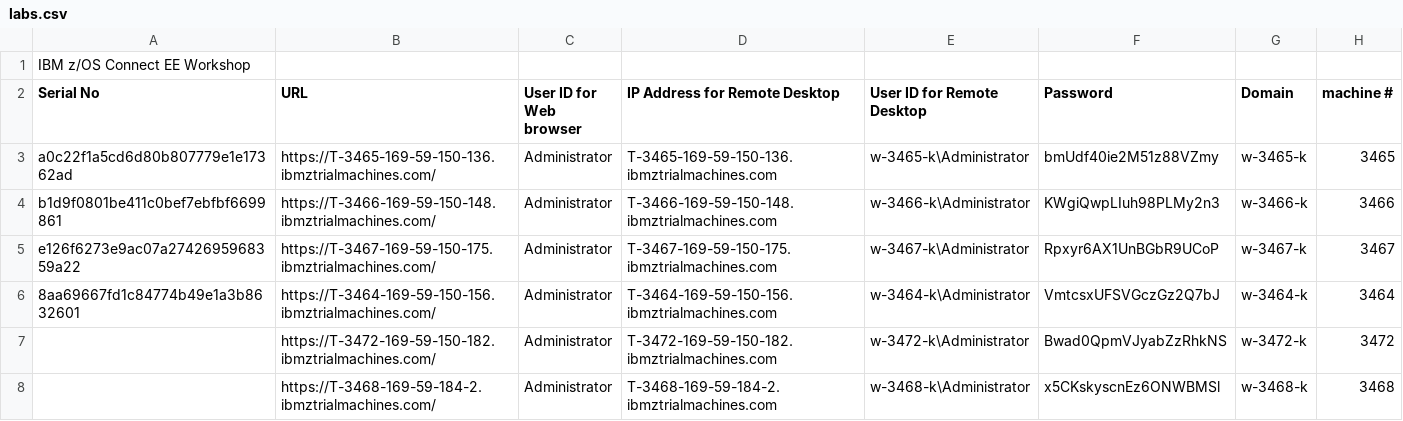
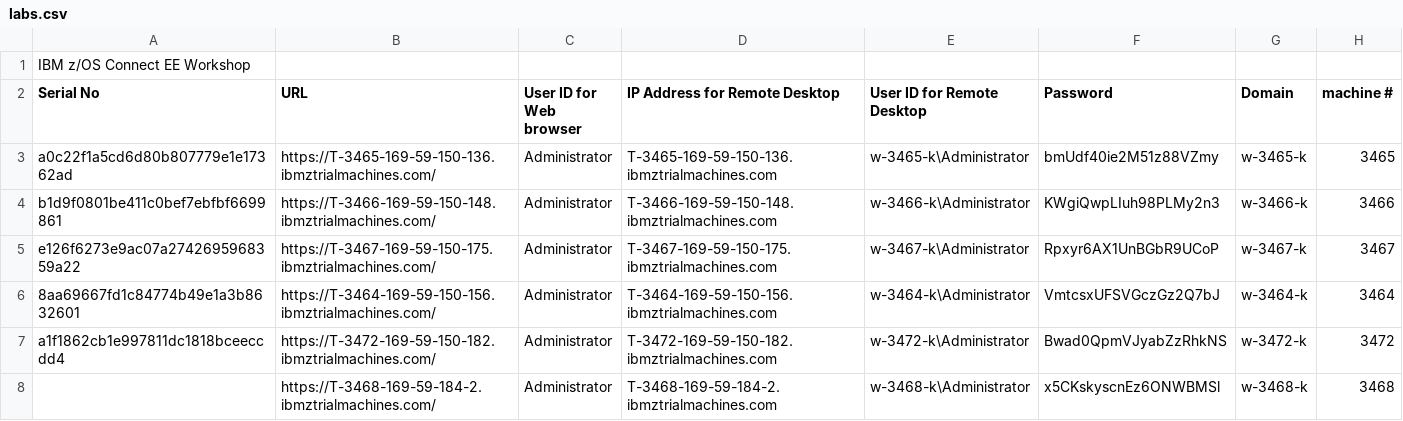
Before and after one commit to EricCICS/WSC-CICSJava, a CSV file: labs.csv, drawn as a sheet.

Commit message:
Add files via upload

```diff
--- a/labs.csv
+++ b/labs.csv
@@ -6,3 +6,3 @@ e126f6273e9ac07a2742695968359a22,https://T-3467-169-59-150-175.ibmztrialmachines
 8aa69667fd1c84774b49e1a3b8632601,https://T-3464-169-59-150-156.ibmztrialmachines.com/,Administrator,T-3464-169-59-150-156.ibmztrialmachines.com,w-3464-k\Administrator,VmtcsxUFSVGczGz2Q7bJ,w-3464-k,3464
-,https://T-3472-169-59-150-182.ibmztrialmachines.com/,Administrator,T-3472-169-59-150-182.ibmztrialmachines.com,w-3472-k\Administrator,Bwad0QpmVJyabZzRhkNS,w-3472-k,3472
+a1f1862cb1e997811dc1818bceeccdd4,https://T-3472-169-59-150-182.ibmztrialmachines.com/,Administrator,T-3472-169-59-150-182.ibmztrialmachines.com,w-3472-k\Administrator,Bwad0QpmVJyabZzRhkNS,w-3472-k,3472
 ,https://T-3468-169-59-184-2.ibmztrialmachines.com/,Administrator,T-3468-169-59-184-2.ibmztrialmachines.com,w-3468-k\Administrator,x5CKskyscnEz6ONWBMSl,w-3468-k,3468
```
